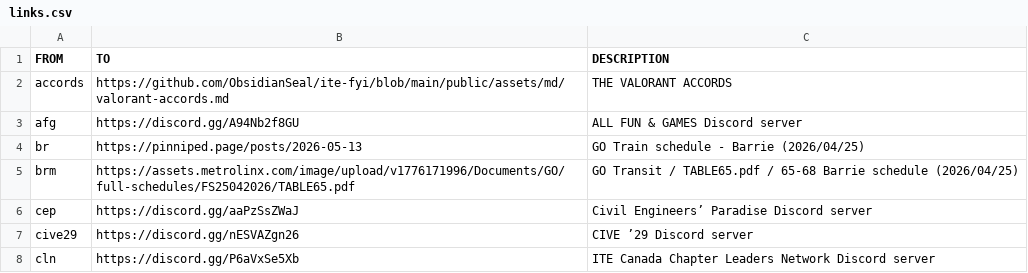
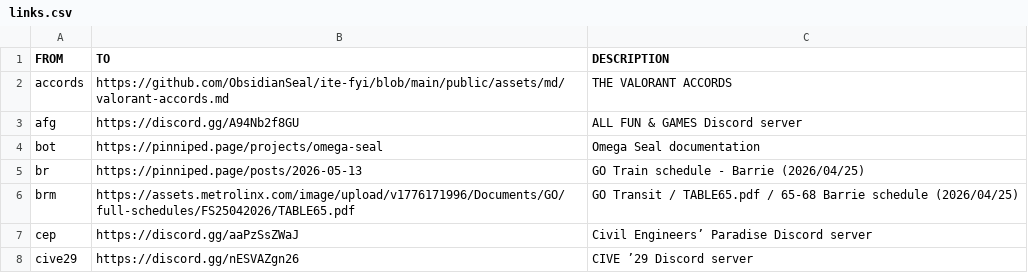
Before and after one commit to ObsidianSeal/ite-fyi, a CSV file: public/assets/csv/links.csv, drawn as a sheet; only a part is shown; the shorter side is filled out with more unchanged rows; the diff names each change by its address in the sheet, - before the commit and + after, or states it on an @@ line.

Commit message:
Omega Seal short link

```diff
--- a/public/assets/csv/links.csv
+++ b/public/assets/csv/links.csv
+row 4: bot | https://pinniped.page/projects/omega-seal | Omega Seal documentation
```
